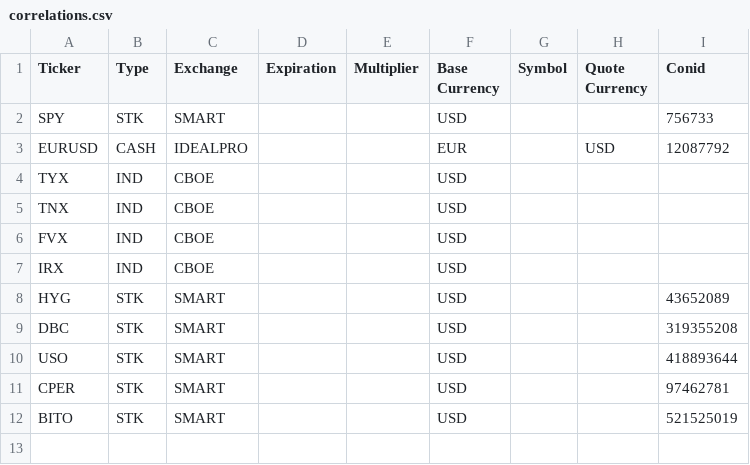
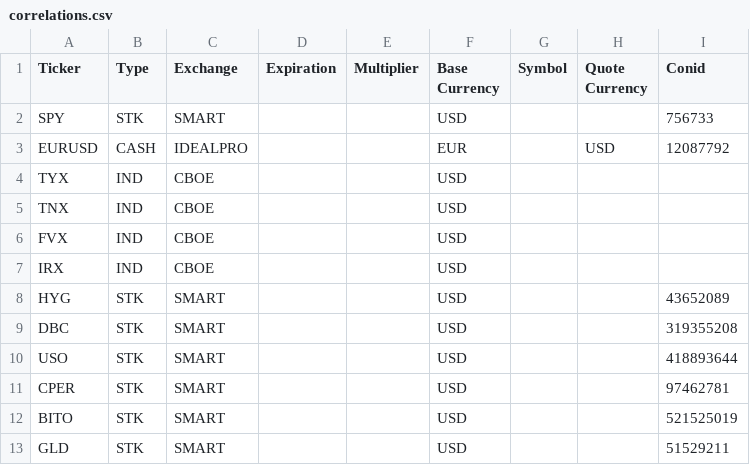
Before and after one commit to kustex/Macro-Report, a CSV file: tickers_corr/correlations.csv, drawn as a sheet; the diff names each change by its address in the sheet, - before the commit and + after, or states it on an @@ line.

```diff
--- a/tickers_corr/correlations.csv
+++ b/tickers_corr/correlations.csv
+row 13: GLD | STK | SMART |  |  | USD |  |  | 51529211
```
Also changed, not shown: tickers/fx.csv, 5 other files.
